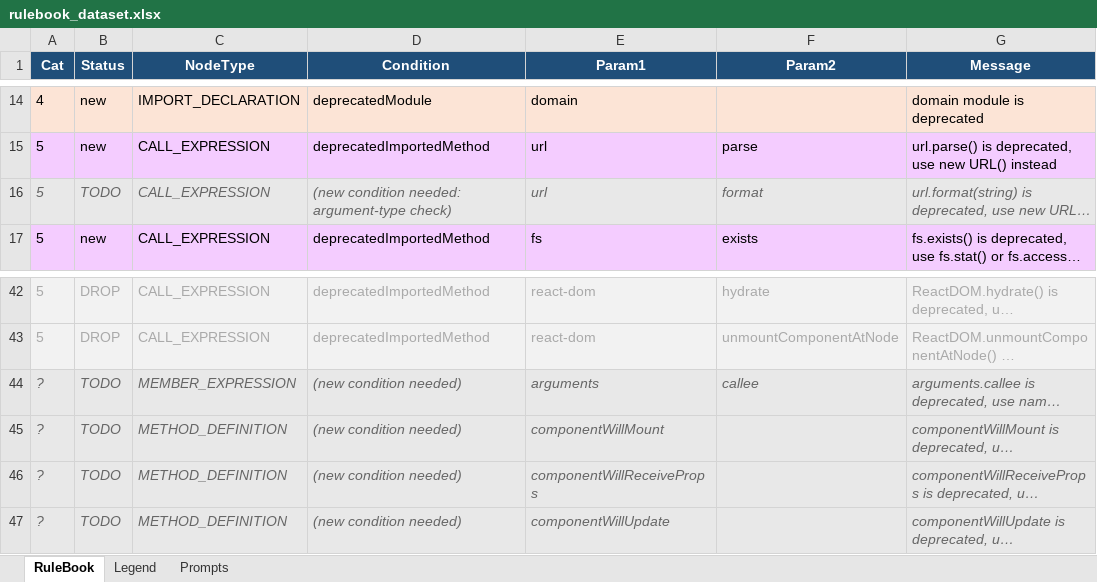
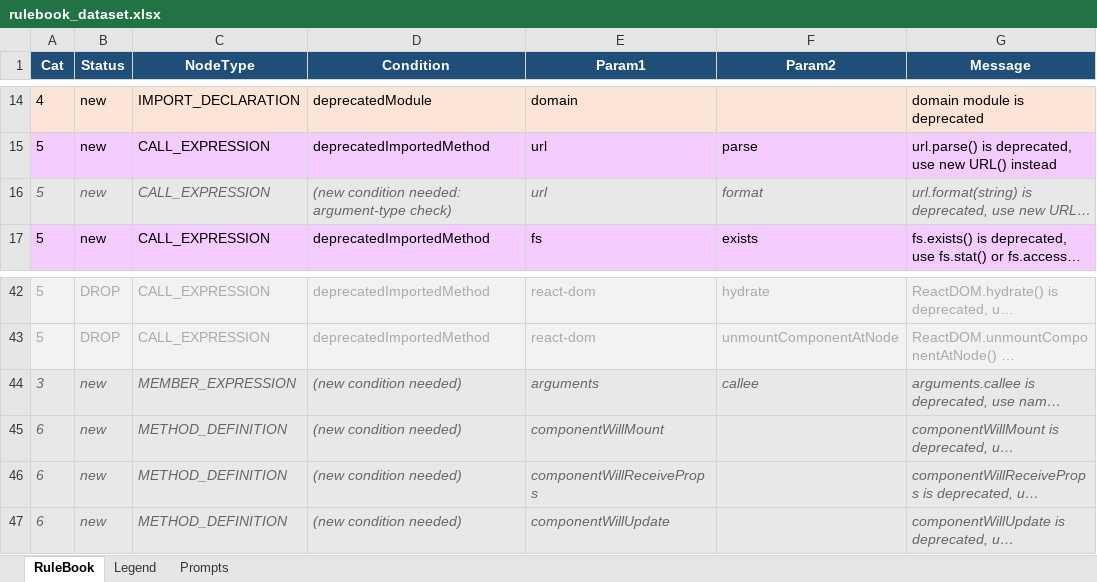
Before and after one commit to cabr2300/AST_toda2000_cabr2300, an Excel workbook: rulebook_dataset.xlsx, sheet RuleBook, drawn as a sheet; only a part is shown, gaps mark what is left out; long unchanged cells end in …; values as stored, in another font and other column widths than the file's, no borders; the diff names each change by its address in the sheet, - before the commit and + after, or states it on an @@ line.

Commit message:
Added remaining deprecation rules

```diff
--- a/rulebook_dataset.xlsx (sheet RuleBook)
+++ b/rulebook_dataset.xlsx (sheet RuleBook)
-B16 (Status): TODO
+B16 (Status): new
-A44 (Cat): ?
+A44 (Cat): 3
-B44:B47 (Status): TODO
+B44:B47 (Status): new
-A45:A47 (Cat): ?
+A45:A47 (Cat): 6
```
Also changed, not shown: 23 other files.
